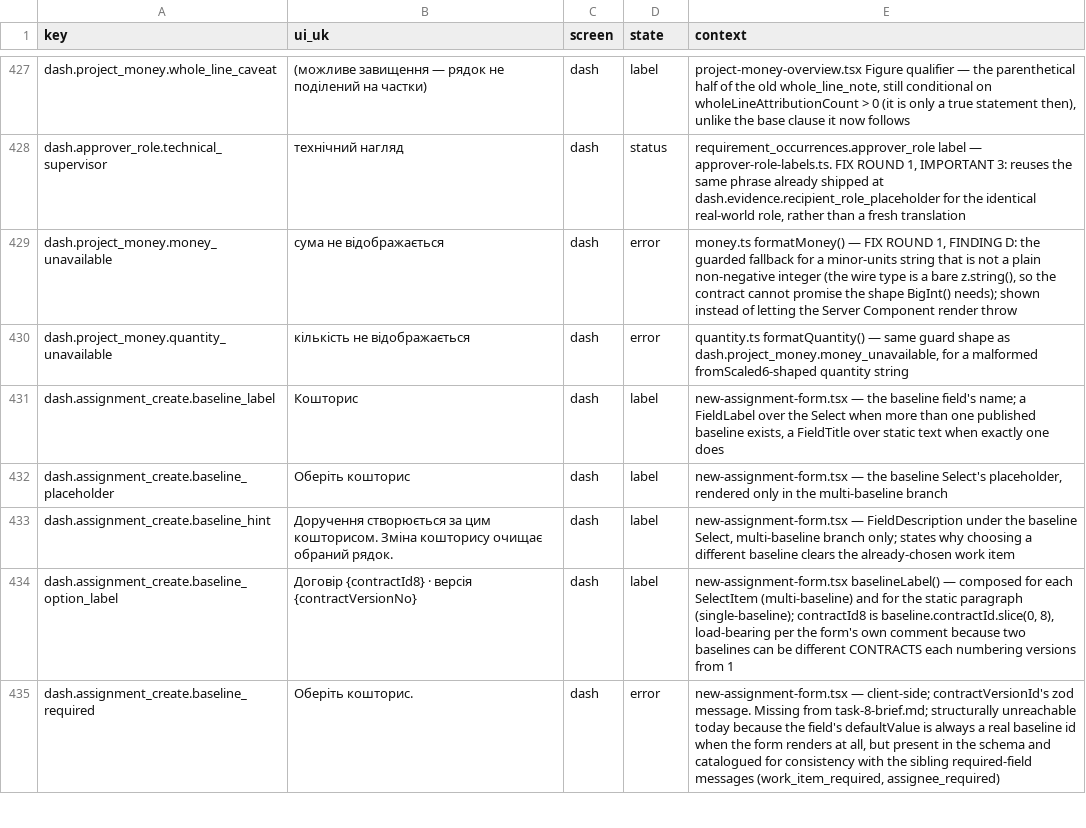
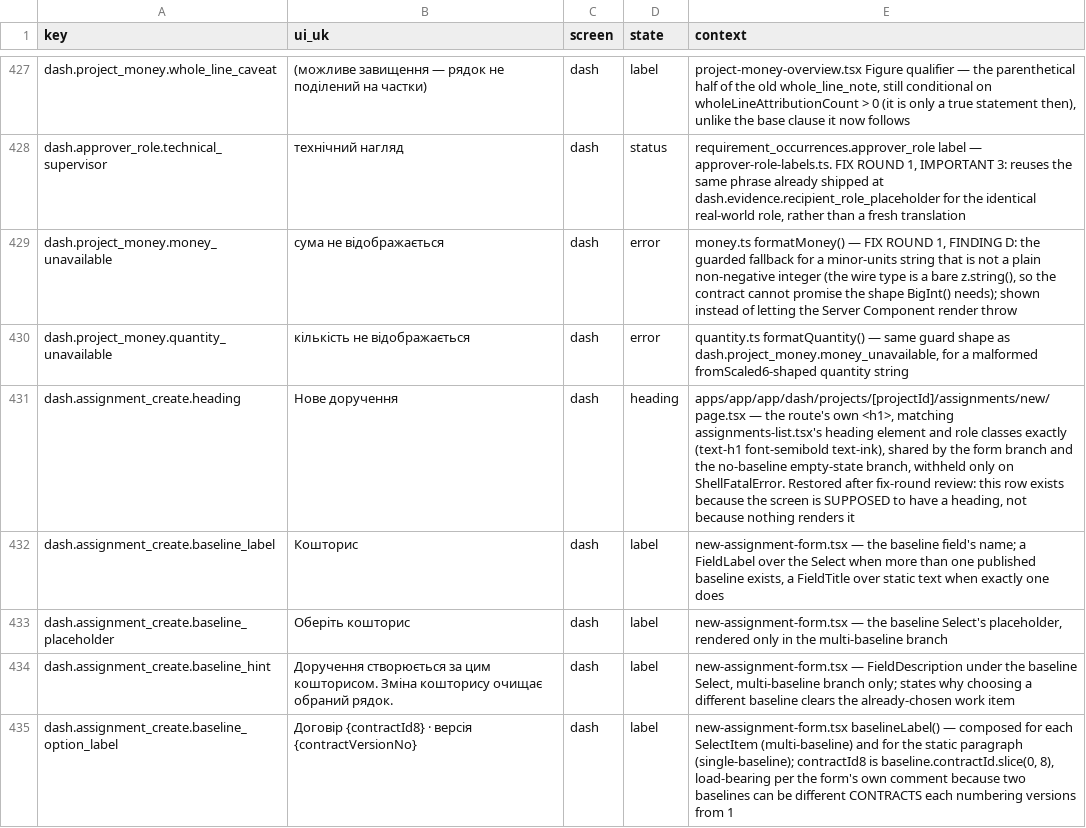
Before and after one commit to akisly/go-proceed, a CSV file: technical/copy-catalog.csv, drawn as a sheet; only a part is shown, gaps mark what is left out; the shorter side is filled out with more unchanged rows; the diff names each change by its address in the sheet, - before the commit and + after, or states it on an @@ line.

```diff
--- a/technical/copy-catalog.csv
+++ b/technical/copy-catalog.csv
+row 431: dash.assignment_create.heading | Нове доручення | dash | heading | apps/app/app/dash/projects/[projectId]/assignments/new/page.tsx — the route's own <h1>, matching assignments-list.tsx's heading element and role classes exactly (text-h1 font-semibold text-ink), shared by the form branch and the no-baseline empty-state branch, withheld only on ShellFatalError. Restored after fix-round review: this row exists because the screen is SUPPOSED to have a heading, not because nothing renders it
```
Also changed, not shown: 1 other file.
